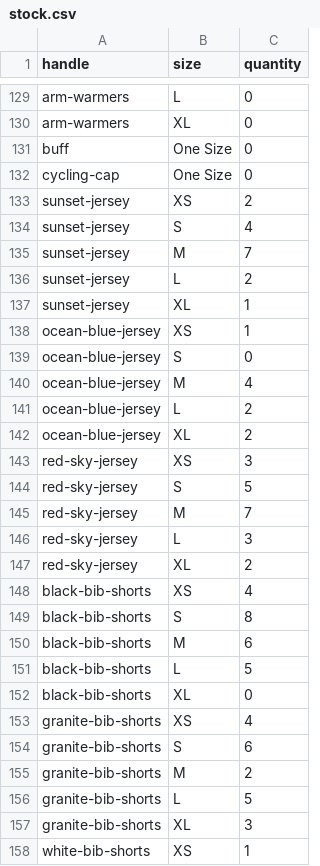
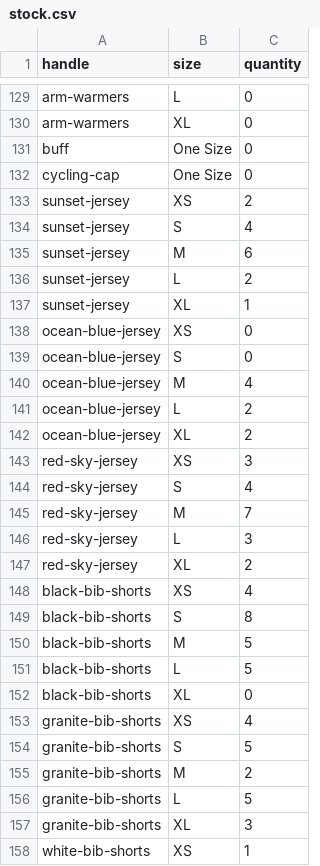
Before and after one commit to kwonelijah/Proton-lab-cc, a CSV file: inventory/stock.csv, drawn as a sheet; only a part is shown, gaps mark what is left out.

Commit message:
stock: manual order Order #M2997 [manual-order]

```diff
--- a/inventory/stock.csv
+++ b/inventory/stock.csv
@@ -134,6 +134,6 @@ sunset-jersey,XS,2
 sunset-jersey,S,4
-sunset-jersey,M,7
+sunset-jersey,M,6
 sunset-jersey,L,2
 sunset-jersey,XL,1
-ocean-blue-jersey,XS,1
+ocean-blue-jersey,XS,0
 ocean-blue-jersey,S,0
@@ -143,3 +143,3 @@ ocean-blue-jersey,XL,2
 red-sky-jersey,XS,3
-red-sky-jersey,S,5
+red-sky-jersey,S,4
 red-sky-jersey,M,7
@@ -149,3 +149,3 @@ black-bib-shorts,XS,4
 black-bib-shorts,S,8
-black-bib-shorts,M,6
+black-bib-shorts,M,5
 black-bib-shorts,L,5
@@ -153,3 +153,3 @@ black-bib-shorts,XL,0
 granite-bib-shorts,XS,4
-granite-bib-shorts,S,6
+granite-bib-shorts,S,5
 granite-bib-shorts,M,2
```
